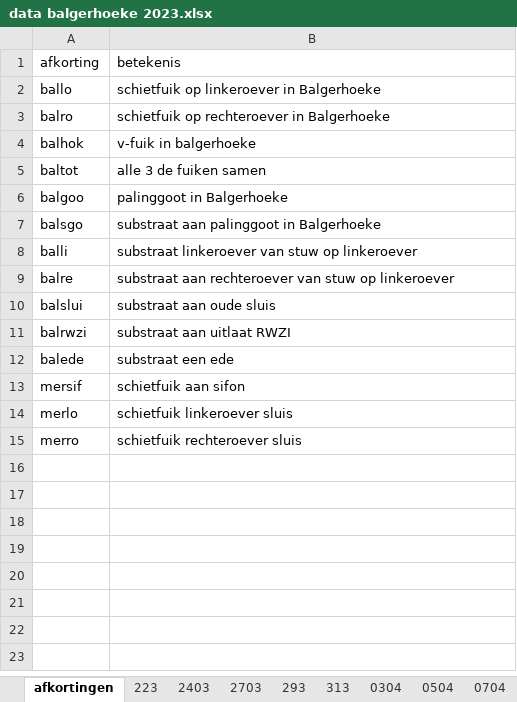
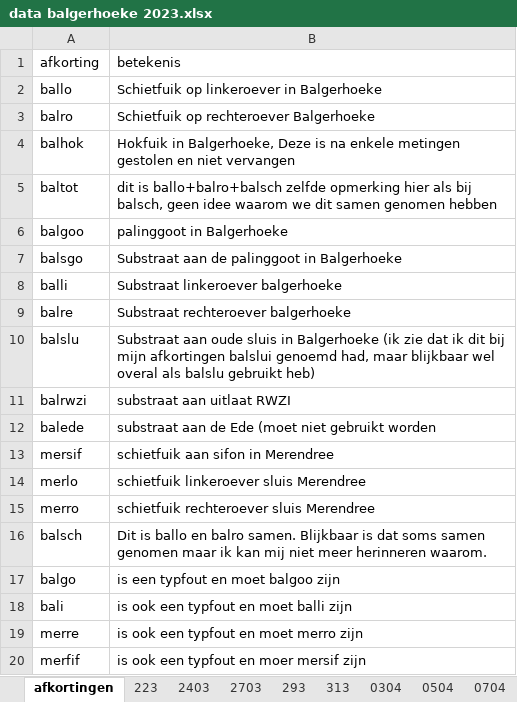
Before and after one commit to inbo/rapport-akl-vispasseerbaarheid, an Excel workbook: data/vis/extern/verwerkt_in_excel/data balgerhoeke 2023.xlsx, sheet afkortingen, drawn as a sheet; values as stored, in another font and other column widths than the file's, no borders; removed rows and columns are numbered as before the commit, all else as after; the diff names each change by its address in the sheet, - before the commit and + after, or states it on an @@ line.

Commit message:
update visdata afkortingen na mail Simon "Te grote vissen en meetplaatscodes Balgerhoeke" op 4/4/2024

```diff
--- a/data/vis/extern/verwerkt_in_excel/data balgerhoeke 2023.xlsx (sheet afkortingen)
+++ b/data/vis/extern/verwerkt_in_excel/data balgerhoeke 2023.xlsx (sheet afkortingen)
-B2 (betekenis): schietfuik op linkeroever in Balgerhoeke
+B2 (betekenis): Schietfuik op linkeroever in Balgerhoeke
-B3 (betekenis): schietfuik op rechteroever in Balgerhoeke
+B3 (betekenis): Schietfuik op rechteroever Balgerhoeke
-B4 (betekenis): v-fuik in balgerhoeke
+B4 (betekenis): Hokfuik in Balgerhoeke, Deze is na enkele metingen gestolen en niet vervangen
-B5 (betekenis): alle 3 de fuiken samen
+B5 (betekenis): dit is ballo+balro+balsch zelfde opmerking hier als bij balsch, geen idee waarom we dit samen genomen hebben
-B7 (betekenis): substraat aan palinggoot in Balgerhoeke
+B7 (betekenis): Substraat aan de palinggoot in Balgerhoeke
-B8 (betekenis): substraat linkeroever van stuw op linkeroever
+B8 (betekenis): Substraat linkeroever balgerhoeke
-B9 (betekenis): substraat aan rechteroever van stuw op linkeroever
+B9 (betekenis): Substraat rechteroever balgerhoeke
-row 10: balslui | substraat aan oude sluis
+row 10: balslu | Substraat aan oude sluis in Balgerhoeke (ik zie dat ik dit bij mijn afkortingen balslui genoemd had, maar blijkbaar wel overal als balslu gebruikt heb)
-B12 (betekenis): substraat een ede
+B12 (betekenis): substraat aan de Ede (moet niet gebruikt worden
-B13 (betekenis): schietfuik aan sifon
+B13 (betekenis): schietfuik aan sifon in Merendree
-B14 (betekenis): schietfuik linkeroever sluis
+B14 (betekenis): schietfuik linkeroever sluis Merendree
-B15 (betekenis): schietfuik rechteroever sluis
+B15 (betekenis): schietfuik rechteroever sluis Merendree
+row 16: balsch | Dit is ballo en balro samen. Blijkbaar is dat soms samen genomen maar ik kan mij niet meer herinneren waarom.
+row 17: balgo | is een typfout en moet balgoo zijn
+row 18: bali | is ook een typfout en moet balli zijn
+row 19: merre | is ook een typfout en moet merro zijn
+row 20: merfif | is ook een typfout en moer mersif zijn
```
